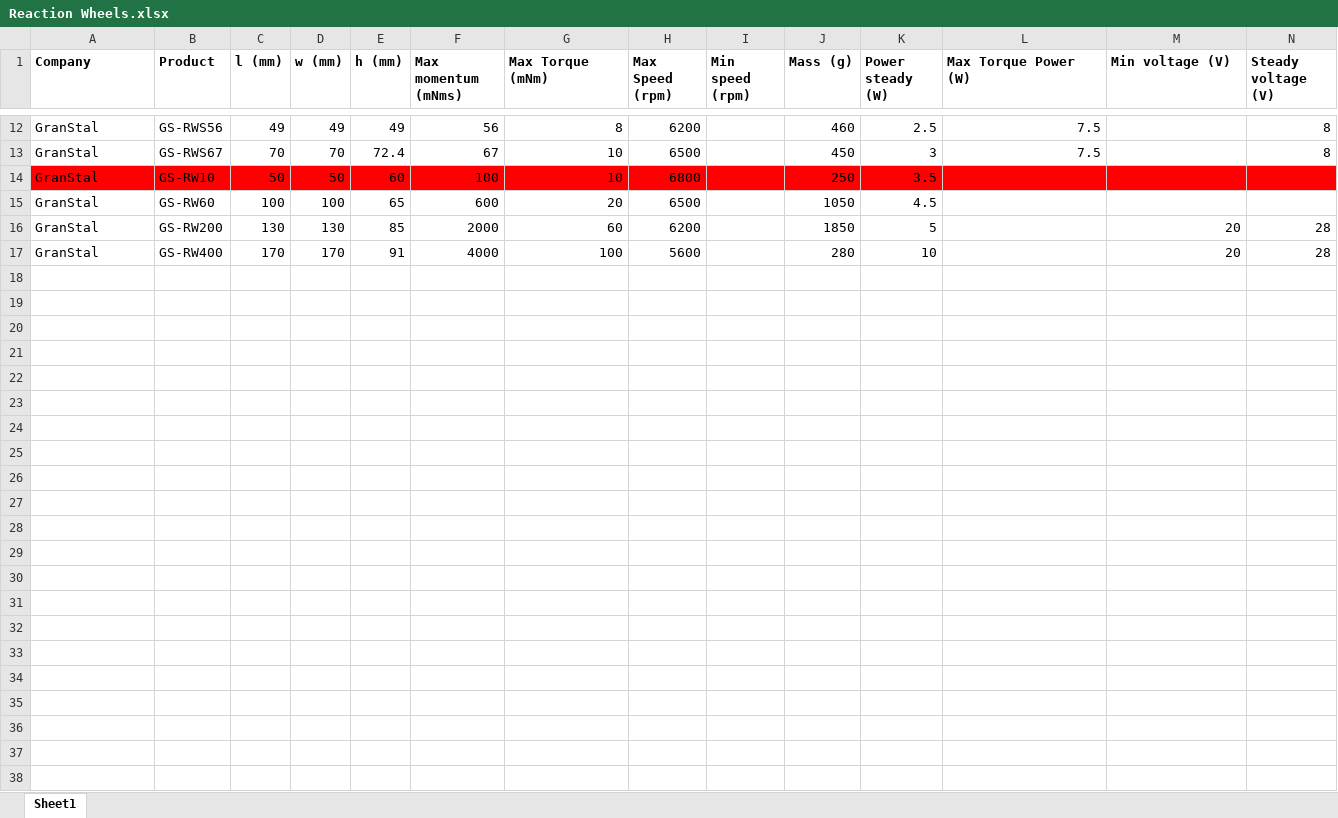
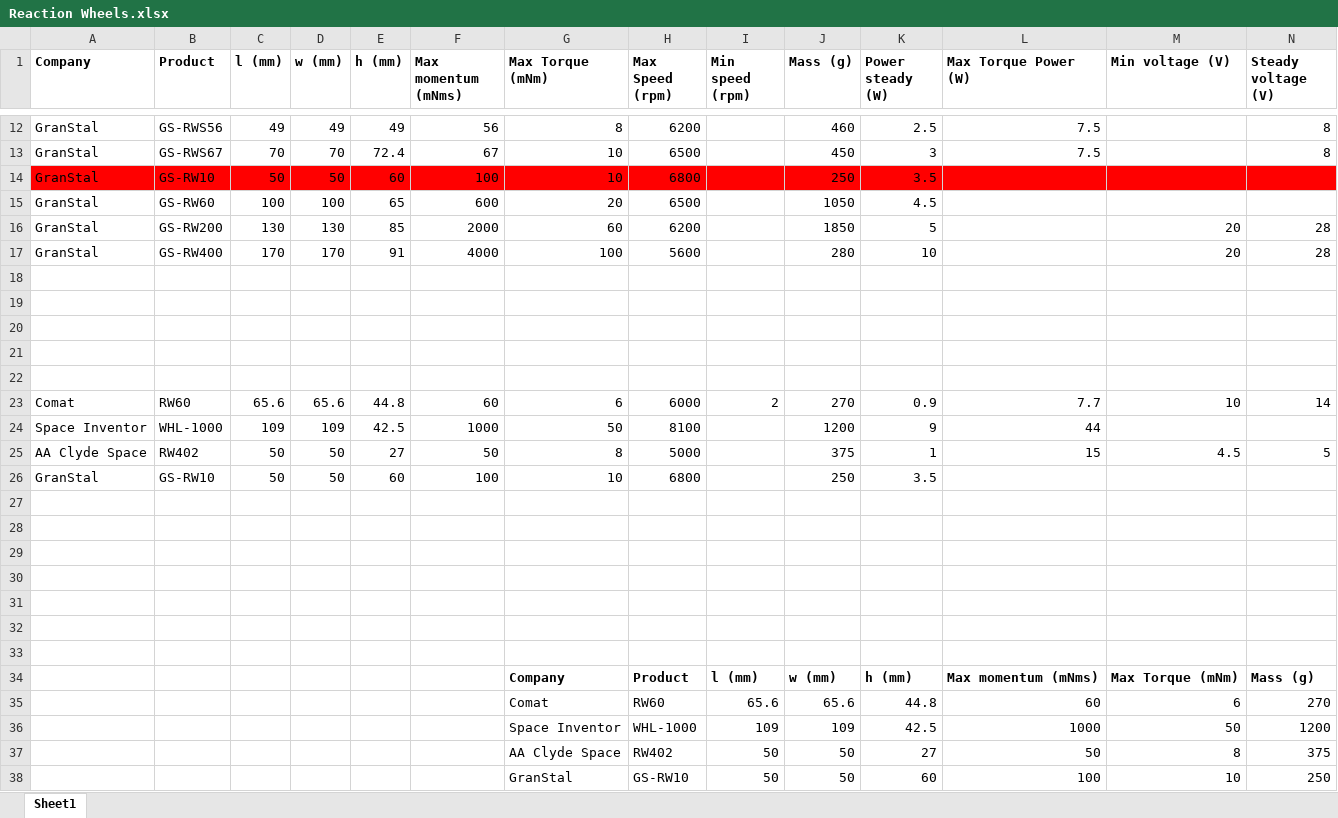
Before and after one commit to ClouD-161803/CubeSat_project, an Excel workbook: Alex/Reaction Wheels/Reaction Wheels.xlsx, sheet Sheet1, drawn as a sheet; only a part is shown, gaps mark what is left out; values as stored, in another font and other column widths than the file's, no borders; rows hold the shown columns only; the diff names each change by its address in the sheet, - before the commit and + after, or states it on an @@ line.

```diff
--- a/Alex/Reaction Wheels/Reaction Wheels.xlsx (sheet Sheet1)
+++ b/Alex/Reaction Wheels/Reaction Wheels.xlsx (sheet Sheet1)
+row 18: (empty)
+row 19: (empty)
+row 20: (empty)
+row 21: (empty)
+row 22: (empty)
+row 23: Comat | RW60 | 65.6 | 65.6 | 44.8 | 60 | 6 | 6000 | 2 | 270 | 0.9 | 7.7 | 10 | 14
+row 24: Space Inventor | WHL-1000 | 109 | 109 | 42.5 | 1000 | 50 | 8100 |  | 1200 | 9 | 44
+row 25: AA Clyde Space | RW402 | 50 | 50 | 27 | 50 | 8 | 5000 |  | 375 | 1 | 15 | 4.5 | 5
+row 26: GranStal | GS-RW10 | 50 | 50 | 60 | 100 | 10 | 6800 |  | 250 | 3.5
+row 27: (empty)
+row 28: (empty)
+row 29: (empty)
+row 30: (empty)
+row 31: (empty)
+row 32: (empty)
+row 33: (empty)
+row 34:  |  |  |  |  |  | Company | Product | l (mm) | w (mm) | h (mm) | Max momentum (mNms) | Max Torque (mNm) | Mass (g)
+row 35:  |  |  |  |  |  | Comat | RW60 | 65.6 | 65.6 | 44.8 | 60 | 6 | 270
+row 36:  |  |  |  |  |  | Space Inventor | WHL-1000 | 109 | 109 | 42.5 | 1000 | 50 | 1200
+row 37:  |  |  |  |  |  | AA Clyde Space | RW402 | 50 | 50 | 27 | 50 | 8 | 375
+row 38:  |  |  |  |  |  | GranStal | GS-RW10 | 50 | 50 | 60 | 100 | 10 | 250
```
Also changed, not shown: Alex/Sensors/Magnetometer/Magnetometers.xlsx, 21 other files.
